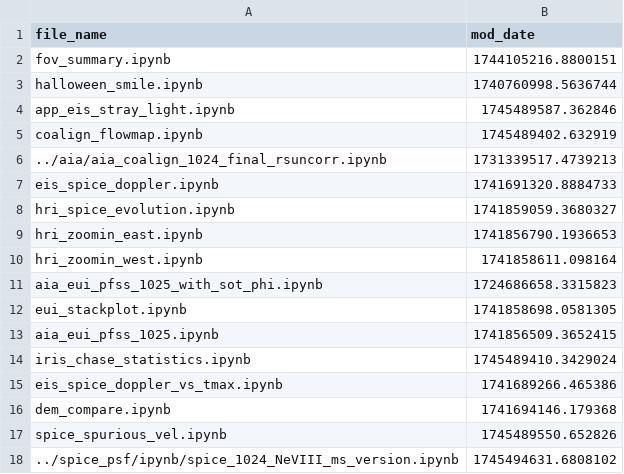
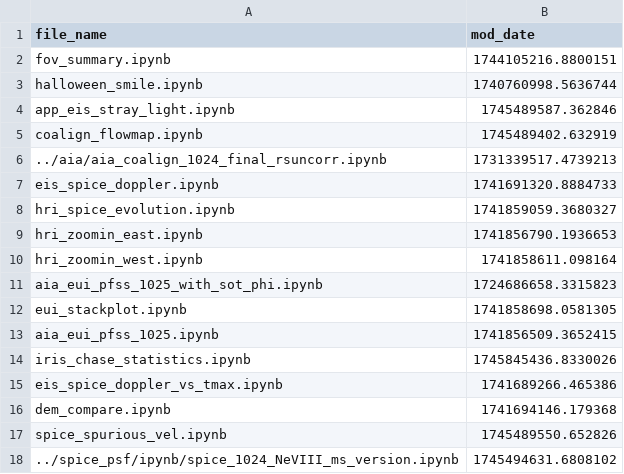
Before and after one commit to yjzhu-solar/EIS_DKIST_SolO, a CSV file: ipynb/ms_eis_eui_upflow/latest_mod_date.csv, drawn as a sheet.

```diff
--- a/ipynb/ms_eis_eui_upflow/latest_mod_date.csv
+++ b/ipynb/ms_eis_eui_upflow/latest_mod_date.csv
@@ -13,3 +13,3 @@ eui_stackplot.ipynb,1741858698.0581305
 aia_eui_pfss_1025.ipynb,1741856509.3652415
-iris_chase_statistics.ipynb,1745489410.3429024
+iris_chase_statistics.ipynb,1745845436.8330026
 eis_spice_doppler_vs_tmax.ipynb,1741689266.465386
```
Also changed, not shown: 2 other files.
